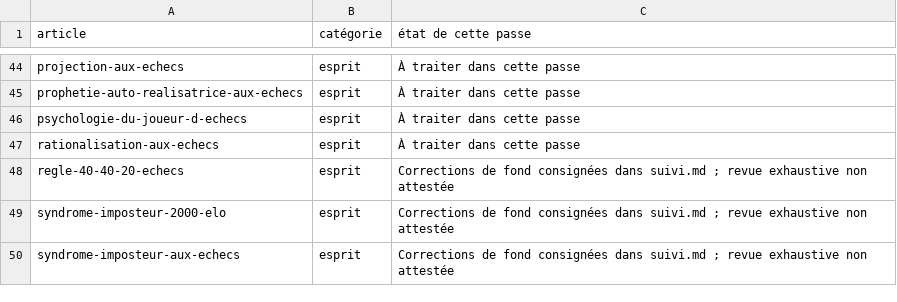
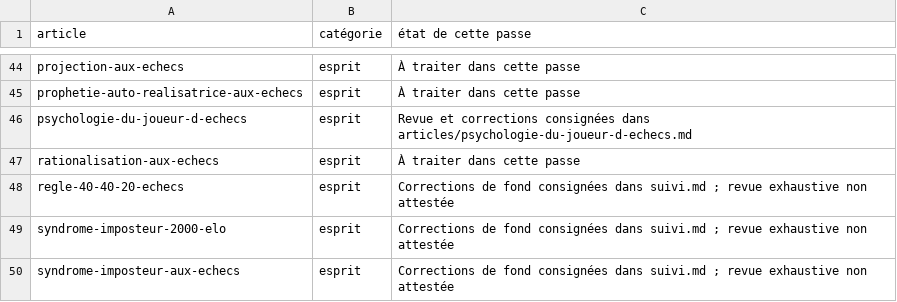
Before and after one commit to Frozalex/blogdungaucher, a TSV file: docs/corrections-editoriales/etat-articles.tsv, drawn as a sheet; only a part is shown, gaps mark what is left out.

Commit message:
fix(psychologie): retirer les diagnostics et citations sans référence

```diff
--- a/docs/corrections-editoriales/etat-articles.tsv
+++ b/docs/corrections-editoriales/etat-articles.tsv
@@ -45,3 +45,3 @@ projection-aux-echecs	esprit	À traiter dans cette passe
 prophetie-auto-realisatrice-aux-echecs	esprit	À traiter dans cette passe
-psychologie-du-joueur-d-echecs	esprit	À traiter dans cette passe
+psychologie-du-joueur-d-echecs	esprit	Revue et corrections consignées dans articles/psychologie-du-joueur-d-echecs.md
 rationalisation-aux-echecs	esprit	À traiter dans cette passe
```
Also changed, not shown: 2 other files.
